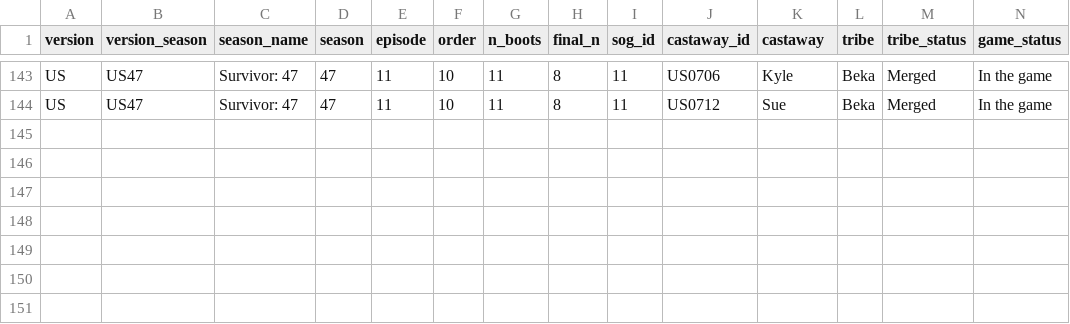
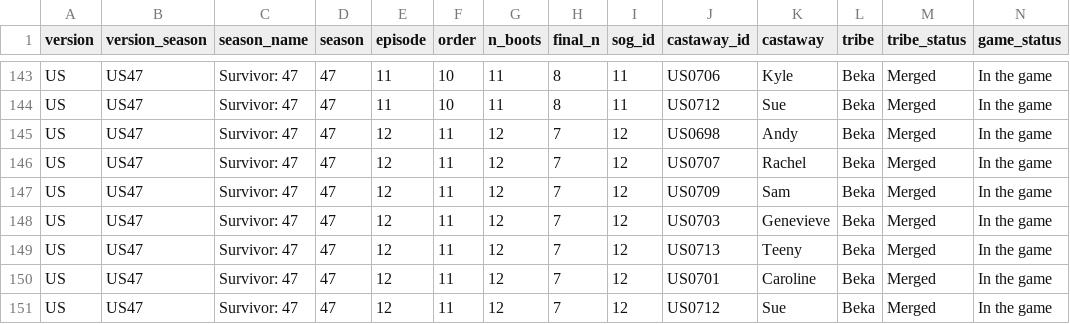
Before and after one commit to doehm/survivoR, a CSV file: dev/data/in-progress/US47-boot-mapping.csv, drawn as a sheet; only a part is shown, gaps mark what is left out.

```diff
--- a/dev/data/in-progress/US47-boot-mapping.csv
+++ b/dev/data/in-progress/US47-boot-mapping.csv
@@ -144 +144,8 @@ US,US47,Survivor: 47,47,11,10,11,8,11,US0706,Kyle,Beka,Merged,In the game
 US,US47,Survivor: 47,47,11,10,11,8,11,US0712,Sue,Beka,Merged,In the game
+US,US47,Survivor: 47,47,12,11,12,7,12,US0698,Andy,Beka,Merged,In the game
+US,US47,Survivor: 47,47,12,11,12,7,12,US0707,Rachel,Beka,Merged,In the game
+US,US47,Survivor: 47,47,12,11,12,7,12,US0709,Sam,Beka,Merged,In the game
+US,US47,Survivor: 47,47,12,11,12,7,12,US0703,Genevieve,Beka,Merged,In the game
+US,US47,Survivor: 47,47,12,11,12,7,12,US0713,Teeny,Beka,Merged,In the game
+US,US47,Survivor: 47,47,12,11,12,7,12,US0701,Caroline,Beka,Merged,In the game
+US,US47,Survivor: 47,47,12,11,12,7,12,US0712,Sue,Beka,Merged,In the game
```
Also changed, not shown: dev/data/in-progress/valid-selections.csv, 15 other files.
